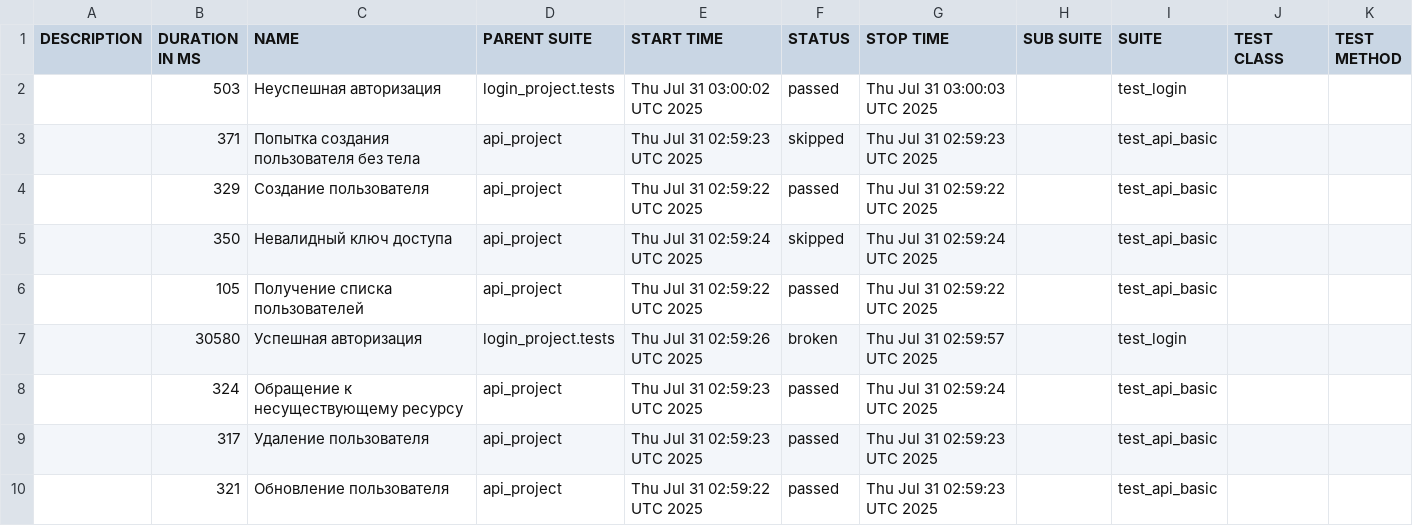
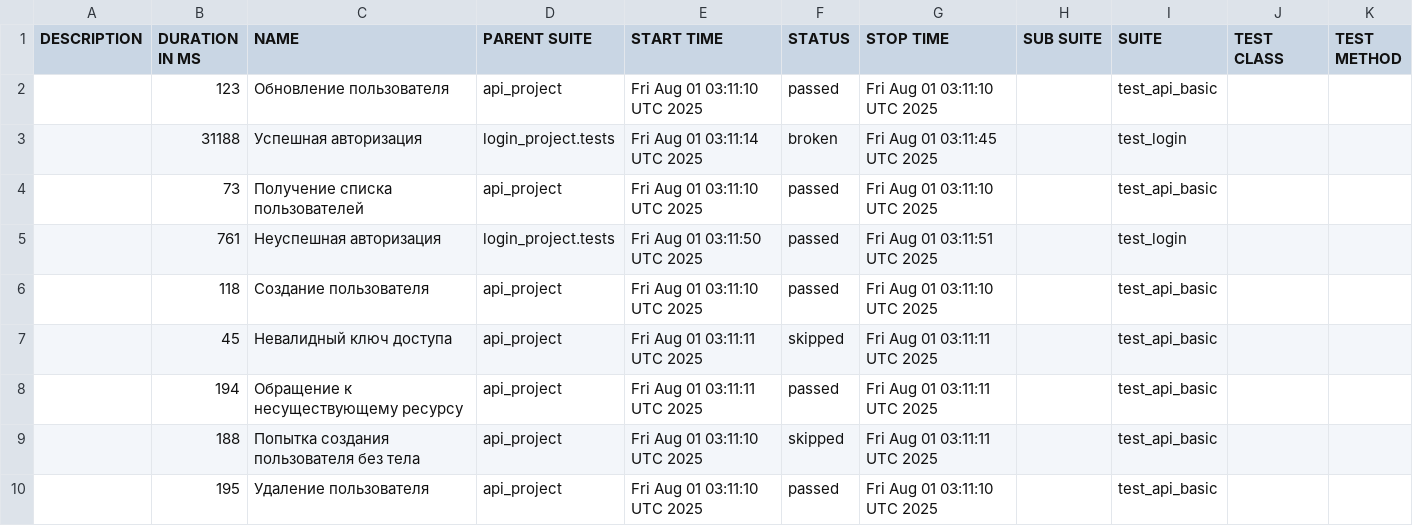
Before and after one commit to juliaschevchenko/pytest, a CSV file: allure-report/data/suites.csv, drawn as a sheet.

```diff
--- a/allure-report/data/suites.csv
+++ b/allure-report/data/suites.csv
@@ -1,10 +1,10 @@
 "DESCRIPTION","DURATION IN MS","NAME","PARENT SUITE","START TIME","STATUS","STOP TIME","SUB SUITE","SUITE","TEST CLASS","TEST METHOD"
-"","503","Неуспешная авторизация","login_project.tests","Thu Jul 31 03:00:02 UTC 2025","passed","Thu Jul 31 03:00:03 UTC 2025","","test_login","",""
-"","371","Попытка создания пользователя без тела","api_project","Thu Jul 31 02:59:23 UTC 2025","skipped","Thu Jul 31 02:59:23 UTC 2025","","test_api_basic","",""
-"","329","Создание пользователя","api_project","Thu Jul 31 02:59:22 UTC 2025","passed","Thu Jul 31 02:59:22 UTC 2025","","test_api_basic","",""
-"","350","Невалидный ключ доступа","api_project","Thu Jul 31 02:59:24 UTC 2025","skipped","Thu Jul 31 02:59:24 UTC 2025","","test_api_basic","",""
-"","105","Получение списка пользователей","api_project","Thu Jul 31 02:59:22 UTC 2025","passed","Thu Jul 31 02:59:22 UTC 2025","","test_api_basic","",""
-"","30580","Успешная авторизация","login_project.tests","Thu Jul 31 02:59:26 UTC 2025","broken","Thu Jul 31 02:59:57 UTC 2025","","test_login","",""
-"","324","Обращение к несуществующему ресурсу","api_project","Thu Jul 31 02:59:23 UTC 2025","passed","Thu Jul 31 02:59:24 UTC 2025","","test_api_basic","",""
-"","317","Удаление пользователя","api_project","Thu Jul 31 02:59:23 UTC 2025","passed","Thu Jul 31 02:59:23 UTC 2025","","test_api_basic","",""
-"","321","Обновление пользователя","api_project","Thu Jul 31 02:59:22 UTC 2025","passed","Thu Jul 31 02:59:23 UTC 2025","","test_api_basic","",""
+"","123","Обновление пользователя","api_project","Fri Aug 01 03:11:10 UTC 2025","passed","Fri Aug 01 03:11:10 UTC 2025","","test_api_basic","",""
+"","31188","Успешная авторизация","login_project.tests","Fri Aug 01 03:11:14 UTC 2025","broken","Fri Aug 01 03:11:45 UTC 2025","","test_login","",""
+"","73","Получение списка пользователей","api_project","Fri Aug 01 03:11:10 UTC 2025","passed","Fri Aug 01 03:11:10 UTC 2025","","test_api_basic","",""
+"","761","Неуспешная авторизация","login_project.tests","Fri Aug 01 03:11:50 UTC 2025","passed","Fri Aug 01 03:11:51 UTC 2025","","test_login","",""
+"","118","Создание пользователя","api_project","Fri Aug 01 03:11:10 UTC 2025","passed","Fri Aug 01 03:11:10 UTC 2025","","test_api_basic","",""
+"","45","Невалидный ключ доступа","api_project","Fri Aug 01 03:11:11 UTC 2025","skipped","Fri Aug 01 03:11:11 UTC 2025","","test_api_basic","",""
+"","194","Обращение к несуществующему ресурсу","api_project","Fri Aug 01 03:11:11 UTC 2025","passed","Fri Aug 01 03:11:11 UTC 2025","","test_api_basic","",""
+"","188","Попытка создания пользователя без тела","api_project","Fri Aug 01 03:11:10 UTC 2025","skipped","Fri Aug 01 03:11:11 UTC 2025","","test_api_basic","",""
+"","195","Удаление пользователя","api_project","Fri Aug 01 03:11:10 UTC 2025","passed","Fri Aug 01 03:11:10 UTC 2025","","test_api_basic","",""
```
Also changed, not shown: 37 other files.
